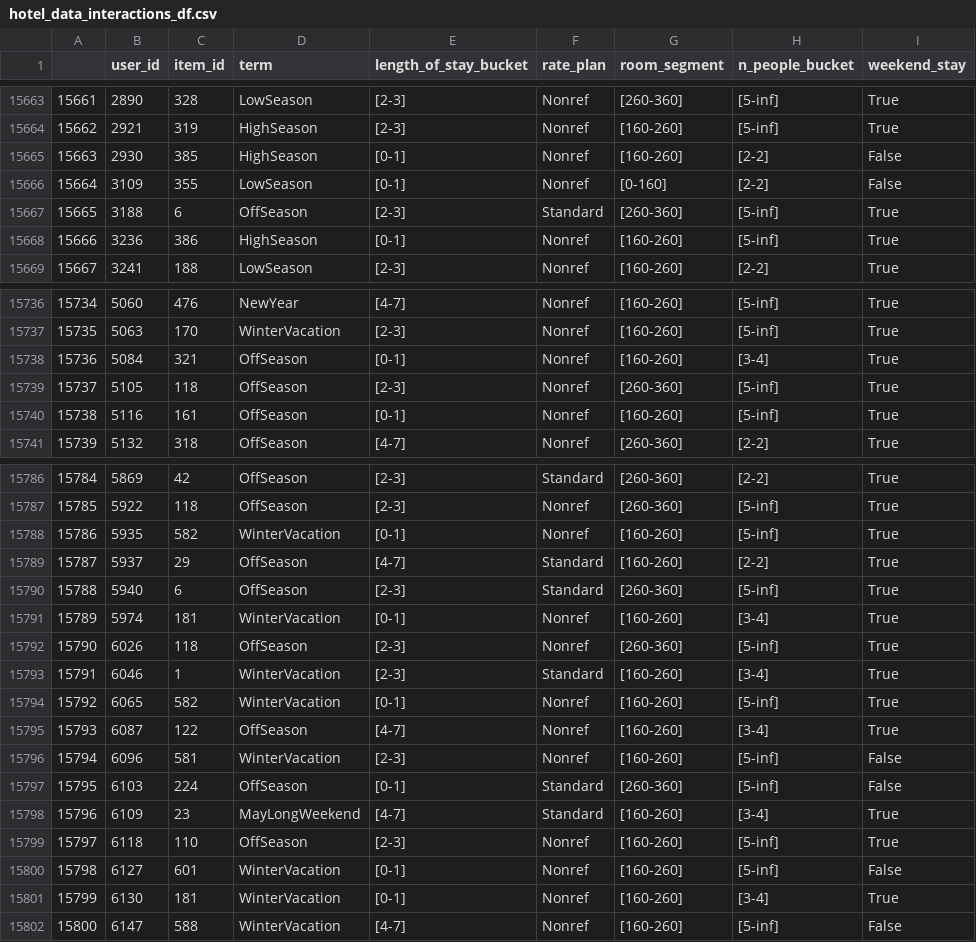
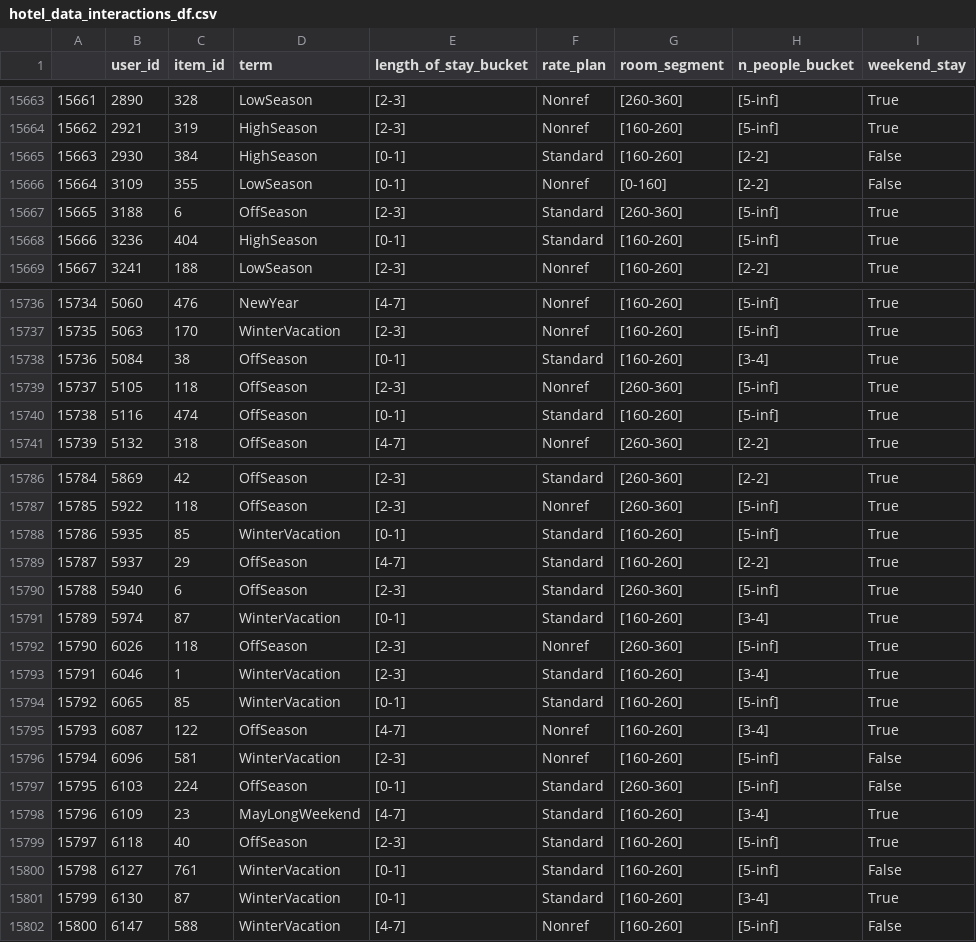
Before and after one commit to dolatapatryk/recommender-system-project-1, a CSV file: data/hotel_data/hotel_data_interactions_df.csv, drawn as a sheet; only a part is shown, gaps mark what is left out; the diff covers the shown part only.

```diff
--- a/data/hotel_data/hotel_data_interactions_df.csv
+++ b/data/hotel_data/hotel_data_interactions_df.csv
@@ -15664,6 +15664,6 @@
 15662,2921,319,HighSeason,[2-3],Nonref,[160-260],[5-inf],True
-15663,2930,385,HighSeason,[0-1],Nonref,[160-260],[2-2],False
+15663,2930,384,HighSeason,[0-1],Standard,[160-260],[2-2],False
 15664,3109,355,LowSeason,[0-1],Nonref,[0-160],[2-2],False
 15665,3188,6,OffSeason,[2-3],Standard,[260-360],[5-inf],True
-15666,3236,386,HighSeason,[0-1],Nonref,[160-260],[5-inf],True
+15666,3236,404,HighSeason,[0-1],Standard,[160-260],[5-inf],True
 15667,3241,188,LowSeason,[2-3],Nonref,[160-260],[2-2],True
@@ -15737,5 +15737,5 @@
 15735,5063,170,WinterVacation,[2-3],Nonref,[160-260],[5-inf],True
-15736,5084,321,OffSeason,[0-1],Nonref,[160-260],[3-4],True
+15736,5084,38,OffSeason,[0-1],Standard,[160-260],[3-4],True
 15737,5105,118,OffSeason,[2-3],Nonref,[260-360],[5-inf],True
-15738,5116,161,OffSeason,[0-1],Nonref,[160-260],[5-inf],True
+15738,5116,474,OffSeason,[0-1],Standard,[160-260],[5-inf],True
 15739,5132,318,OffSeason,[4-7],Nonref,[260-360],[2-2],True
@@ -15787,9 +15787,9 @@
 15785,5922,118,OffSeason,[2-3],Nonref,[260-360],[5-inf],True
-15786,5935,582,WinterVacation,[0-1],Nonref,[160-260],[5-inf],True
+15786,5935,85,WinterVacation,[0-1],Standard,[160-260],[5-inf],True
 15787,5937,29,OffSeason,[4-7],Standard,[160-260],[2-2],True
 15788,5940,6,OffSeason,[2-3],Standard,[260-360],[5-inf],True
-15789,5974,181,WinterVacation,[0-1],Nonref,[160-260],[3-4],True
+15789,5974,87,WinterVacation,[0-1],Standard,[160-260],[3-4],True
 15790,6026,118,OffSeason,[2-3],Nonref,[260-360],[5-inf],True
 15791,6046,1,WinterVacation,[2-3],Standard,[160-260],[3-4],True
-15792,6065,582,WinterVacation,[0-1],Nonref,[160-260],[5-inf],True
+15792,6065,85,WinterVacation,[0-1],Standard,[160-260],[5-inf],True
 15793,6087,122,OffSeason,[4-7],Nonref,[160-260],[3-4],True
@@ -15798,5 +15798,5 @@
 15796,6109,23,MayLongWeekend,[4-7],Standard,[160-260],[3-4],True
-15797,6118,110,OffSeason,[2-3],Nonref,[160-260],[5-inf],True
-15798,6127,601,WinterVacation,[0-1],Nonref,[160-260],[5-inf],False
-15799,6130,181,WinterVacation,[0-1],Nonref,[160-260],[3-4],True
+15797,6118,40,OffSeason,[2-3],Standard,[160-260],[5-inf],True
+15798,6127,761,WinterVacation,[0-1],Standard,[160-260],[5-inf],False
+15799,6130,87,WinterVacation,[0-1],Standard,[160-260],[3-4],True
 15800,6147,588,WinterVacation,[4-7],Nonref,[160-260],[5-inf],False
```
Also changed, not shown: 36 edited cells elsewhere in this file, 4 other files.
